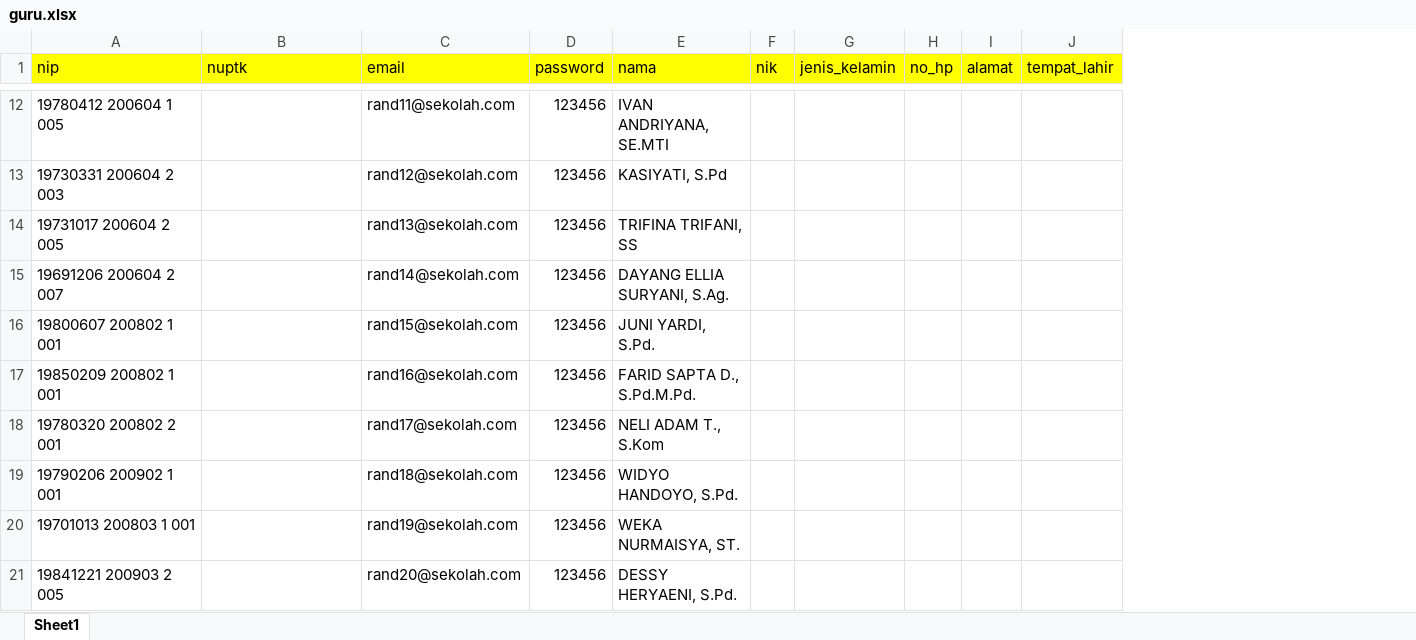
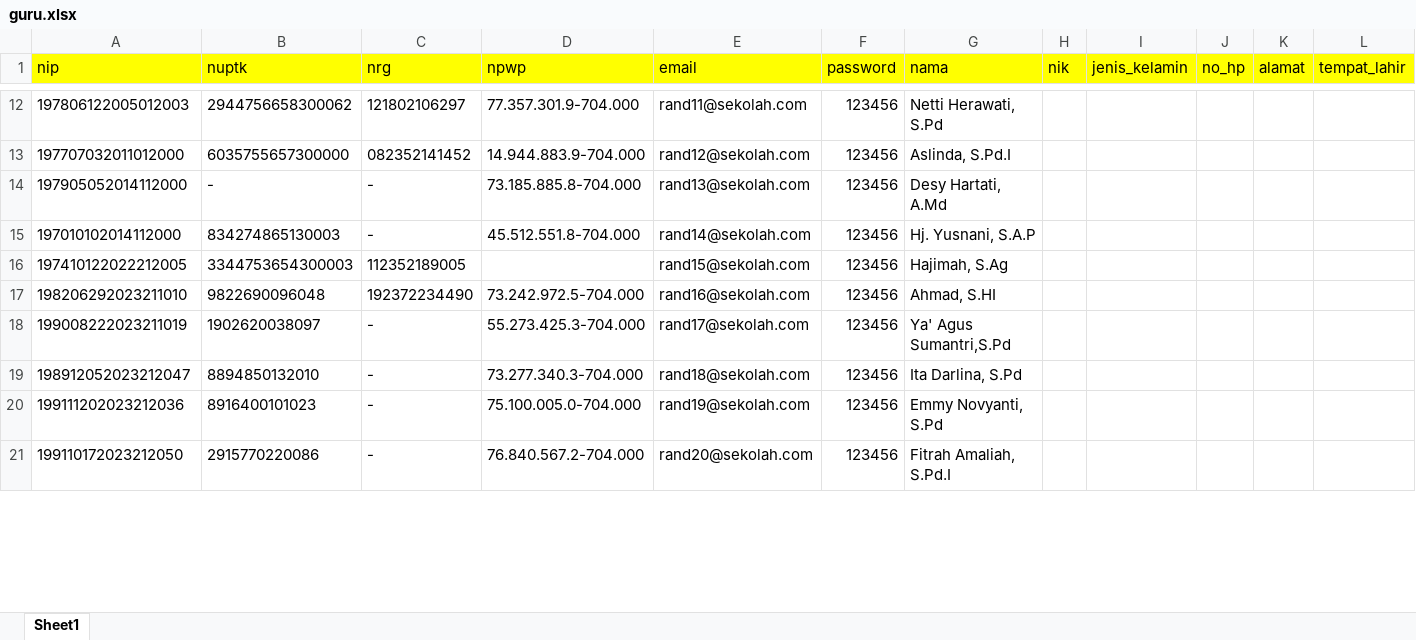
Before and after one commit to mutiaatmaja/sisfomts, an Excel workbook: public/docs/guru.xlsx, sheet Sheet1, drawn as a sheet; only a part is shown, gaps mark what is left out; values as stored, in another font and other column widths than the file's, no borders; addresses are those after the commit; the diff covers the shown part only; the diff names each change by its address in the sheet, - before the commit and + after, or states it on an @@ line.

```diff
--- a/public/docs/guru.xlsx (sheet Sheet1)
+++ b/public/docs/guru.xlsx (sheet Sheet1)
+column C (nrg), rows 12-21: 121802106297 | 082352141452 | - | - | 112352189005 | 192372234490 | - | - | - | -
+column D (npwp), rows 12-21: 77.357.301.9-704.000 | 14.944.883.9-704.000 | 73.185.885.8-704.000 | 45.512.551.8-704.000 |  | 73.242.972.5-704.000 | 55.273.425.3-704.000 | 73.277.340.3-704.000 | 75.100.005.0-704.000 | 76.840.567.2-704.000
-A12 (nip): 19780412 200604 1 005
+A12 (nip): 197806122005012003
-B12 (nuptk): (empty)
+B12 (nuptk): 2944756658300062
-G12 (nama): IVAN ANDRIYANA, SE.MTI
+G12 (nama): Netti Herawati, S.Pd
-A13 (nip): 19730331 200604 2 003
+A13 (nip): 197707032011012000
-B13 (nuptk): (empty)
+B13 (nuptk): 6035755657300000
-G13 (nama): KASIYATI, S.Pd
+G13 (nama): Aslinda, S.Pd.I
-A14 (nip): 19731017 200604 2 005
+A14 (nip): 197905052014112000
-B14 (nuptk): (empty)
+B14 (nuptk): -
-G14 (nama): TRIFINA TRIFANI, SS
+G14 (nama): Desy Hartati, A.Md
-A15 (nip): 19691206 200604 2 007
+A15 (nip): 197010102014112000
-B15 (nuptk): (empty)
+B15 (nuptk): 834274865130003
-G15 (nama): DAYANG ELLIA SURYANI, S.Ag.
+G15 (nama): Hj. Yusnani, S.A.P
-A16 (nip): 19800607 200802 1 001
+A16 (nip): 197410122022212005
-B16 (nuptk): (empty)
+B16 (nuptk): 3344753654300003
-G16 (nama): JUNI YARDI, S.Pd.
+G16 (nama): Hajimah, S.Ag
-A17 (nip): 19850209 200802 1 001
+A17 (nip): 198206292023211010
-B17 (nuptk): (empty)
+B17 (nuptk): 9822690096048
-G17 (nama): FARID SAPTA D., S.Pd.M.Pd.
+G17 (nama): Ahmad, S.HI
-A18 (nip): 19780320 200802 2 001
+A18 (nip): 199008222023211019
-B18 (nuptk): (empty)
+B18 (nuptk): 1902620038097
-G18 (nama): NELI ADAM T., S.Kom
+G18 (nama): Ya' Agus Sumantri,S.Pd
-A19 (nip): 19790206 200902 1 001
+A19 (nip): 198912052023212047
-B19 (nuptk): (empty)
+B19 (nuptk): 8894850132010
-G19 (nama): WIDYO HANDOYO, S.Pd.
+G19 (nama): Ita Darlina, S.Pd
-A20 (nip): 19701013 200803 1 001
+A20 (nip): 199111202023212036
-B20 (nuptk): (empty)
+B20 (nuptk): 8916400101023
-G20 (nama): WEKA NURMAISYA, ST.
+G20 (nama): Emmy Novyanti, S.Pd
-A21 (nip): 19841221 200903 2 005
+A21 (nip): 199110172023212050
-B21 (nuptk): (empty)
+B21 (nuptk): 2915770220086
-G21 (nama): DESSY HERYAENI, S.Pd.
+G21 (nama): Fitrah Amaliah, S.Pd.I
```
Also changed, not shown: 23 removed rows and 99 edited cells elsewhere in this sheet, public/docs/siswa.xlsx, 39 other files.
